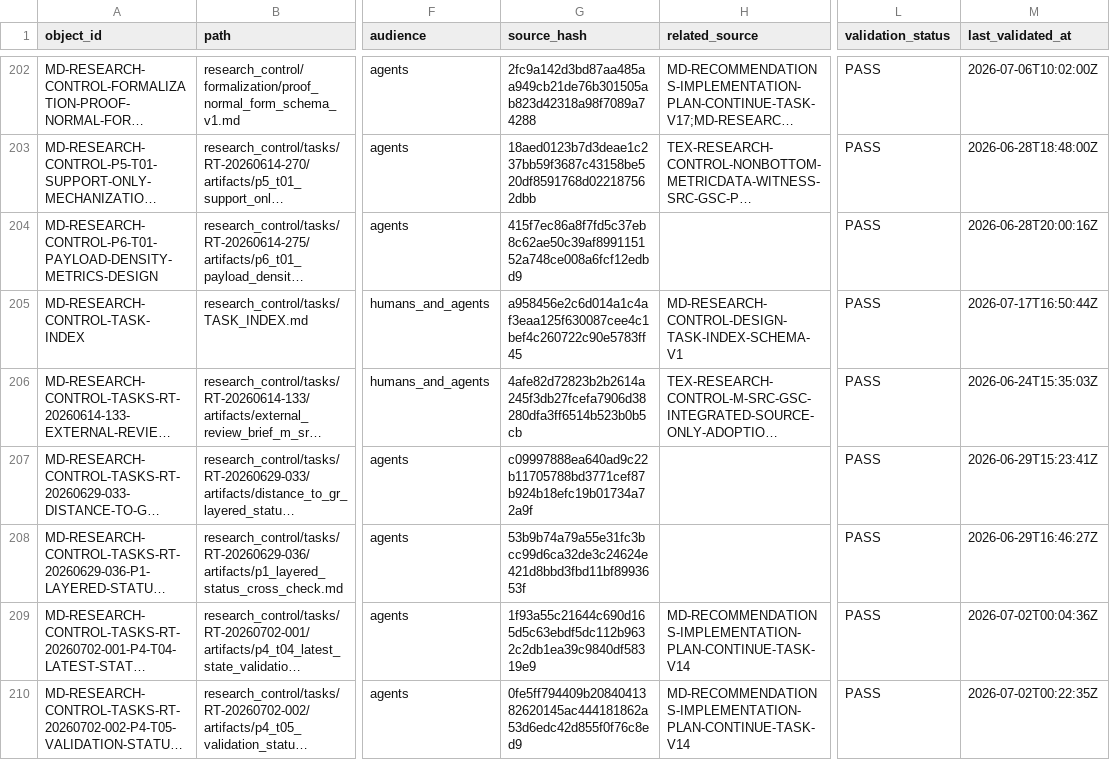
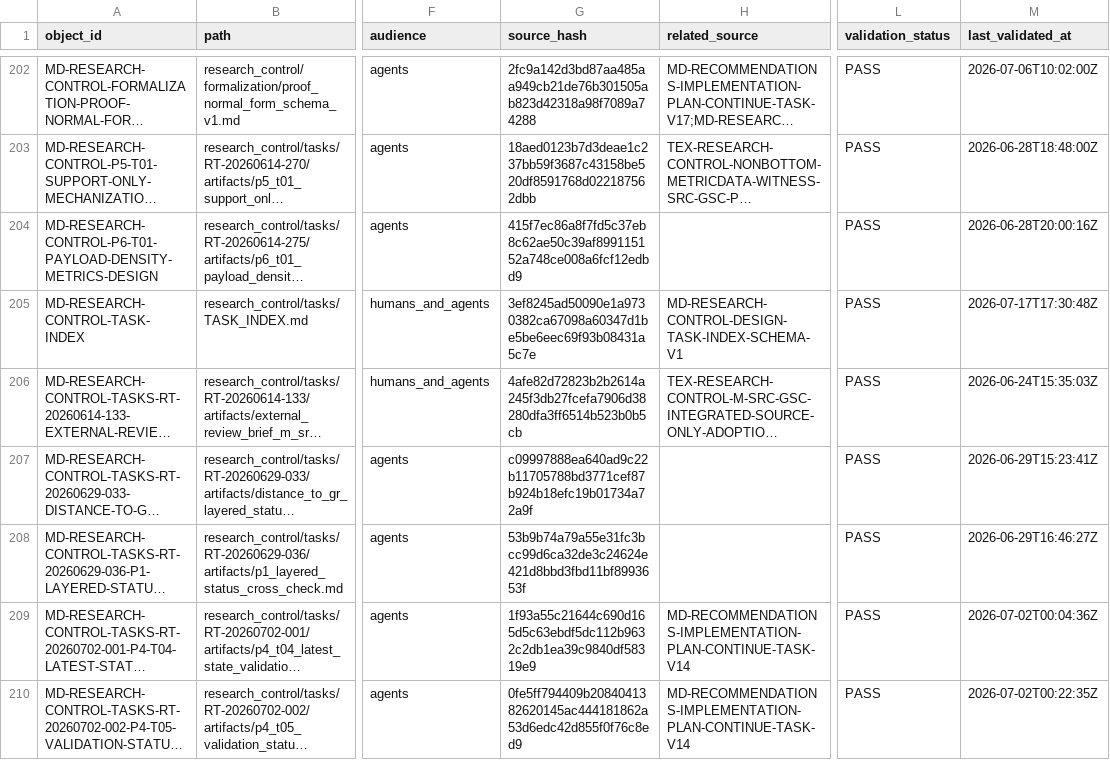
Before and after one commit to AngryOwlAI/The-AEther-Flow, a CSV file: registries/MARKDOWN_SOURCE_REGISTRY.csv, drawn as a sheet; only a part is shown, gaps mark what is left out; long unchanged cells end in …; the diff names each change by its address in the sheet, - before the commit and + after, or states it on an @@ line.

```diff
--- a/registries/MARKDOWN_SOURCE_REGISTRY.csv
+++ b/registries/MARKDOWN_SOURCE_REGISTRY.csv
-G205 (source_hash): a958456e2c6d014a1c4af3eaa125f630087cee4c1bef4c260722c90e5783ff45
+G205 (source_hash): 3ef8245ad50090e1a9730382ca67098a60347d1be5be6eec69f93b08431a5c7e
-M205 (last_validated_at): 2026-07-17T16:50:44Z
+M205 (last_validated_at): 2026-07-17T17:30:48Z
```
Also changed, not shown: registries/DIRECTOR_DECISION_REGISTRY.csv, registries/OBSIDIAN_VAULT_REGISTRY.csv, 32 other files.
